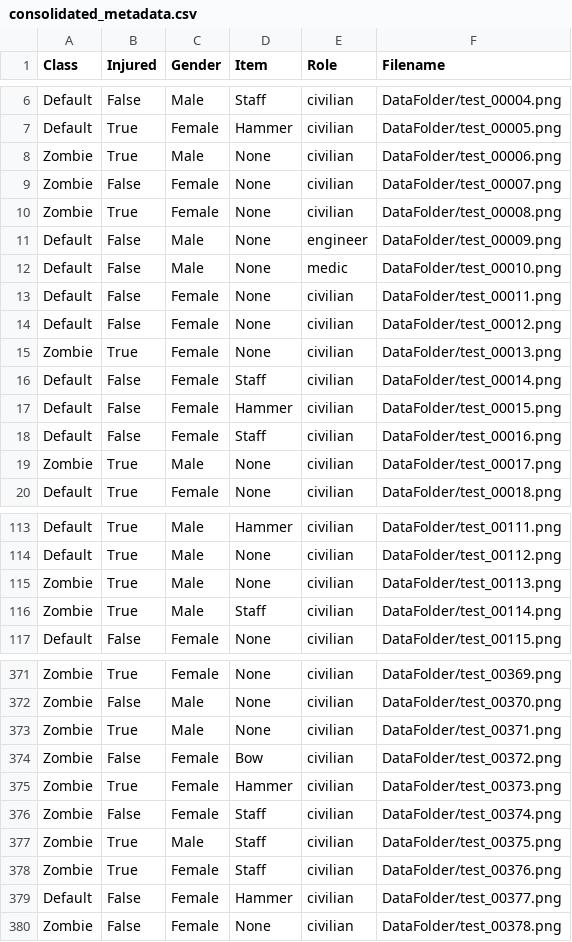
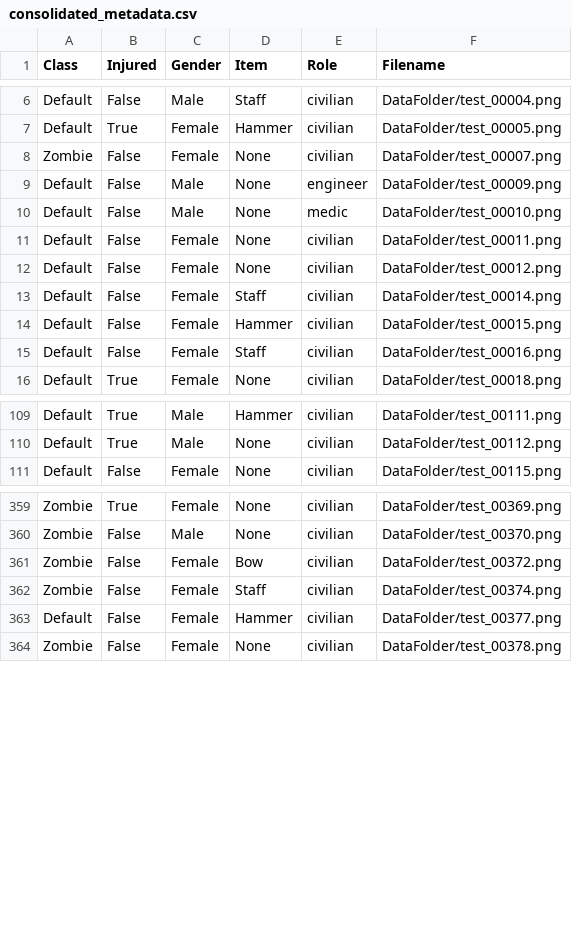
Before and after one commit to HotCometGames/team-psychic, a CSV file: data/consolidated_metadata.csv, drawn as a sheet; only a part is shown, gaps mark what is left out; the diff covers the shown part only; the diff names each change by its address in the sheet, - before the commit and + after, or states it on an @@ line.

```diff
--- a/data/consolidated_metadata.csv
+++ b/data/consolidated_metadata.csv
-row 8: Zombie | True | Male | None | civilian | DataFolder/test_00006.png
-row 10: Zombie | True | Female | None | civilian | DataFolder/test_00008.png
-row 15: Zombie | True | Female | None | civilian | DataFolder/test_00013.png
-row 19: Zombie | True | Male | None | civilian | DataFolder/test_00017.png
-row 115: Zombie | True | Male | None | civilian | DataFolder/test_00113.png
-row 116: Zombie | True | Male | Staff | civilian | DataFolder/test_00114.png
-row 373: Zombie | True | Male | None | civilian | DataFolder/test_00371.png
-row 375: Zombie | True | Female | Hammer | civilian | DataFolder/test_00373.png
-row 377: Zombie | True | Male | Staff | civilian | DataFolder/test_00375.png
-row 378: Zombie | True | Female | Staff | civilian | DataFolder/test_00376.png
```
Also changed, not shown: 18 removed rows elsewhere in this file, 7 other files.
